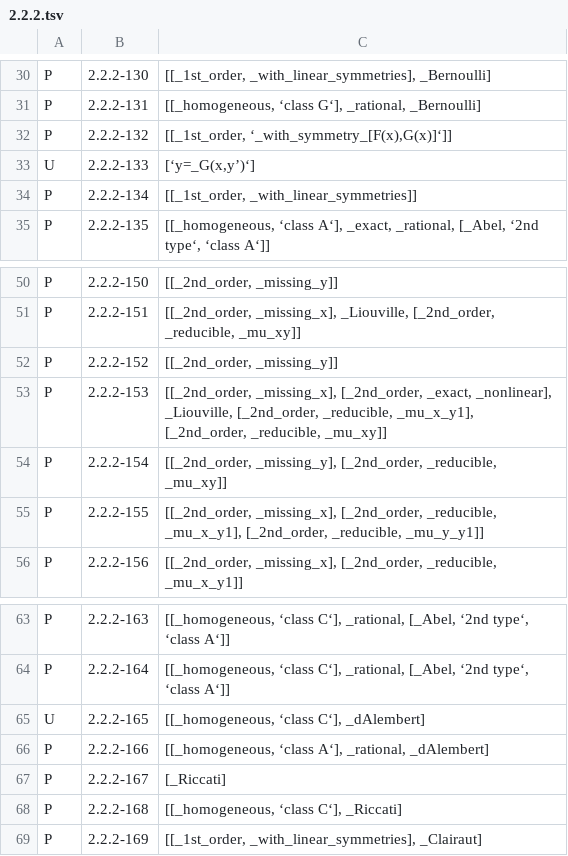
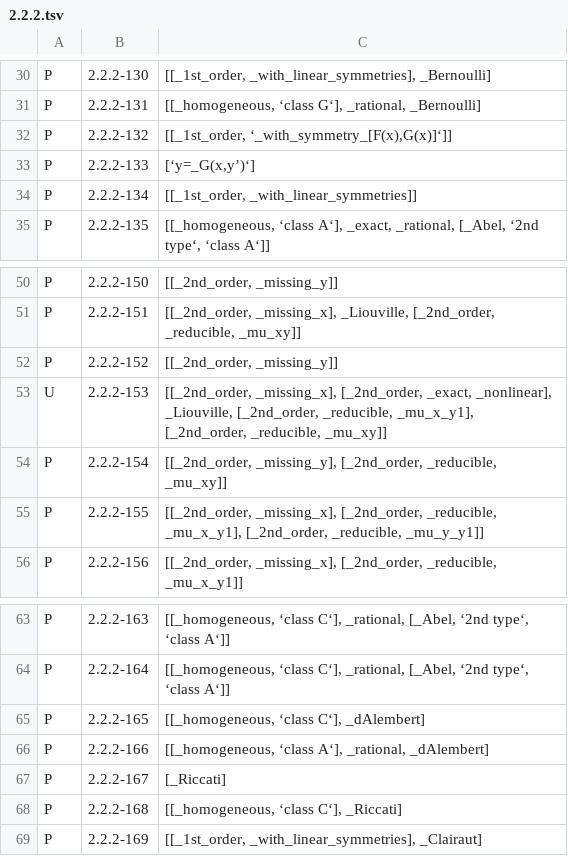
Before and after one commit to stblake/mathilda, a TSV file: DSolve_test_status/reports/2.2.2.tsv, drawn as a sheet; only a part is shown, gaps mark what is left out.

```diff
--- a/DSolve_test_status/reports/2.2.2.tsv
+++ b/DSolve_test_status/reports/2.2.2.tsv
@@ -32,3 +32,3 @@ P	"2.2.2-131"	"[[_homogeneous, ‘class G‘], _rational, _Bernoulli]"
 P	"2.2.2-132"	"[[_1st_order, ‘_with_symmetry_[F(x),G(x)]‘]]"
-U	"2.2.2-133"	"[‘y=_G(x,y’)‘]"
+P	"2.2.2-133"	"[‘y=_G(x,y’)‘]"
 P	"2.2.2-134"	"[[_1st_order, _with_linear_symmetries]]"
@@ -52,3 +52,3 @@ P	"2.2.2-151"	"[[_2nd_order, _missing_x], _Liouville, [_2nd_order, _reducible, _
 P	"2.2.2-152"	"[[_2nd_order, _missing_y]]"
-P	"2.2.2-153"	"[[_2nd_order, _missing_x], [_2nd_order, _exact, _nonlinear], _Liouville, [_2nd_order, _reducible, _mu_x_y1], [_2nd_order, _reducible, _mu_xy]]"
+U	"2.2.2-153"	"[[_2nd_order, _missing_x], [_2nd_order, _exact, _nonlinear], _Liouville, [_2nd_order, _reducible, _mu_x_y1], [_2nd_order, _reducible, _mu_xy]]"
 P	"2.2.2-154"	"[[_2nd_order, _missing_y], [_2nd_order, _reducible, _mu_xy]]"
@@ -64,3 +64,3 @@ P	"2.2.2-163"	"[[_homogeneous, ‘class C‘], _rational, [_Abel, ‘2nd type‘
 P	"2.2.2-164"	"[[_homogeneous, ‘class C‘], _rational, [_Abel, ‘2nd type‘, ‘class A‘]]"
-U	"2.2.2-165"	"[[_homogeneous, ‘class C‘], _dAlembert]"
+P	"2.2.2-165"	"[[_homogeneous, ‘class C‘], _dAlembert]"
 P	"2.2.2-166"	"[[_homogeneous, ‘class A‘], _rational, _dAlembert]"
```
Also changed, not shown: DSolve_test_status/reports/2.2.1.tsv, DSolve_test_status/reports/2.2.4.tsv, 27 other files.
